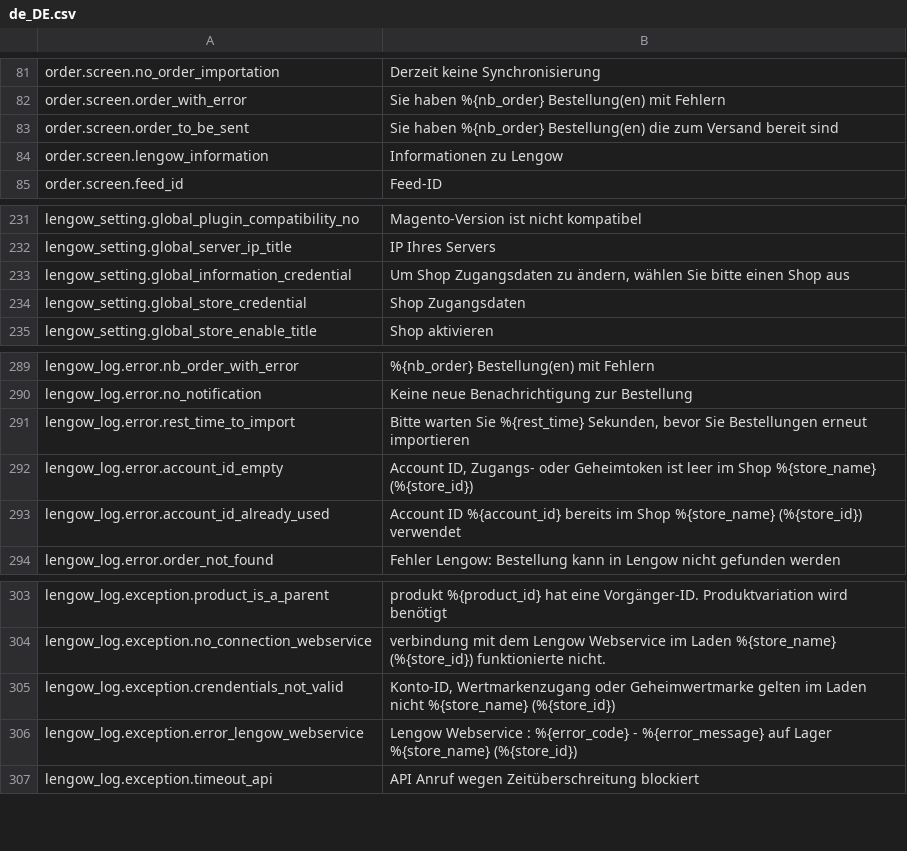
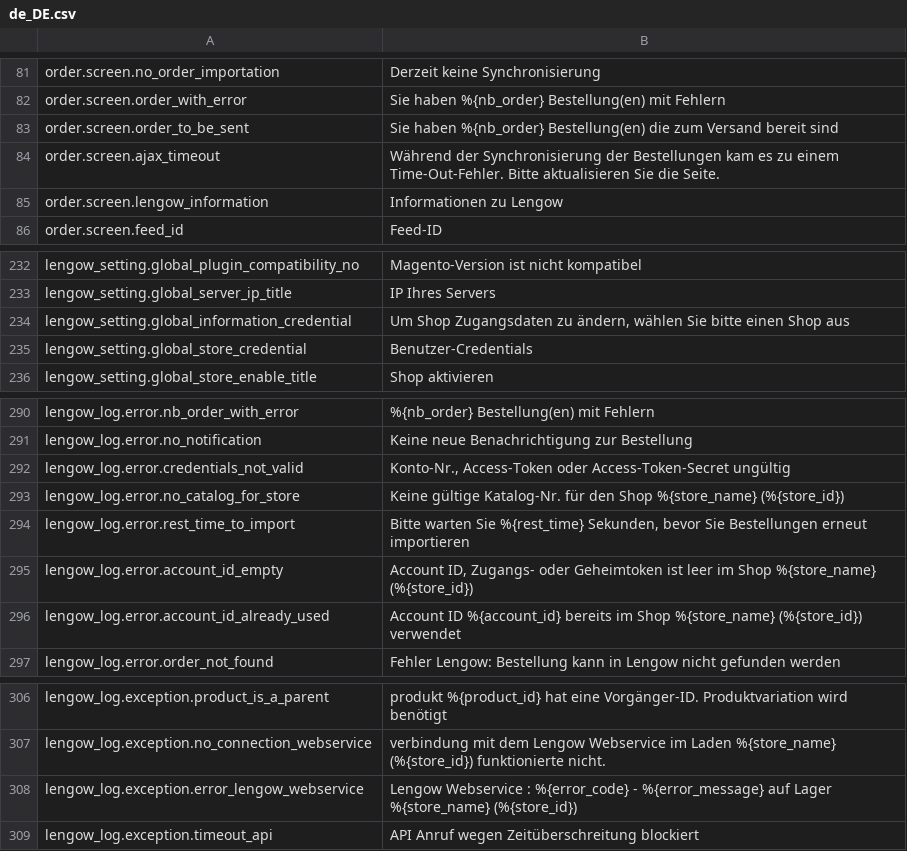
Before and after one commit to lengow/plugin-magento, a CSV file: app/code/community/Lengow/Connector/locale/de_DE.csv, drawn as a sheet; only a part is shown, gaps mark what is left out.

```diff
--- a/app/code/community/Lengow/Connector/locale/de_DE.csv
+++ b/app/code/community/Lengow/Connector/locale/de_DE.csv
@@ -83,2 +83,3 @@ order.screen.order_with_error|Sie haben %{nb_order} Bestellung(en) mit Fehlern
 order.screen.order_to_be_sent|Sie haben %{nb_order} Bestellung(en) die zum Versand bereit sind
+order.screen.ajax_timeout|Während der Synchronisierung der Bestellungen kam es zu einem Time-Out-Fehler. Bitte aktualisieren Sie die Seite.
 order.screen.lengow_information|Informationen zu Lengow
@@ -233,3 +234,3 @@ lengow_setting.global_server_ip_title|IP Ihres Servers
 lengow_setting.global_information_credential|Um Shop Zugangsdaten zu ändern, wählen Sie bitte einen Shop aus
-lengow_setting.global_store_credential| Shop Zugangsdaten
+lengow_setting.global_store_credential| Benutzer-Credentials
 lengow_setting.global_store_enable_title|Shop aktivieren
@@ -290,2 +291,4 @@ lengow_log.error.nb_order_with_error|%{nb_order} Bestellung(en) mit Fehlern
 lengow_log.error.no_notification|Keine neue Benachrichtigung zur Bestellung
+lengow_log.error.credentials_not_valid|Konto-Nr., Access-Token oder Access-Token-Secret ungültig
+lengow_log.error.no_catalog_for_store|Keine gültige Katalog-Nr. für den Shop %{store_name} (%{store_id})
 lengow_log.error.rest_time_to_import|Bitte warten Sie %{rest_time} Sekunden, bevor Sie Bestellungen erneut importieren
@@ -304,3 +307,2 @@ lengow_log.exception.product_is_a_parent|produkt %{product_id} hat eine Vorgäng
 lengow_log.exception.no_connection_webservice|verbindung mit dem Lengow Webservice im Laden %{store_name} (%{store_id}) funktionierte nicht.
-lengow_log.exception.crendentials_not_valid|Konto-ID, Wertmarkenzugang oder Geheimwertmarke gelten im Laden nicht %{store_name} (%{store_id})
 lengow_log.exception.error_lengow_webservice|Lengow Webservice : %{error_code} - %{error_message} auf Lager %{store_name} (%{store_id})
```
Also changed, not shown: app/code/community/Lengow/Connector/etc/checkmd5.csv, app/code/community/Lengow/Connector/locale/en_GB.csv, 23 other files.
